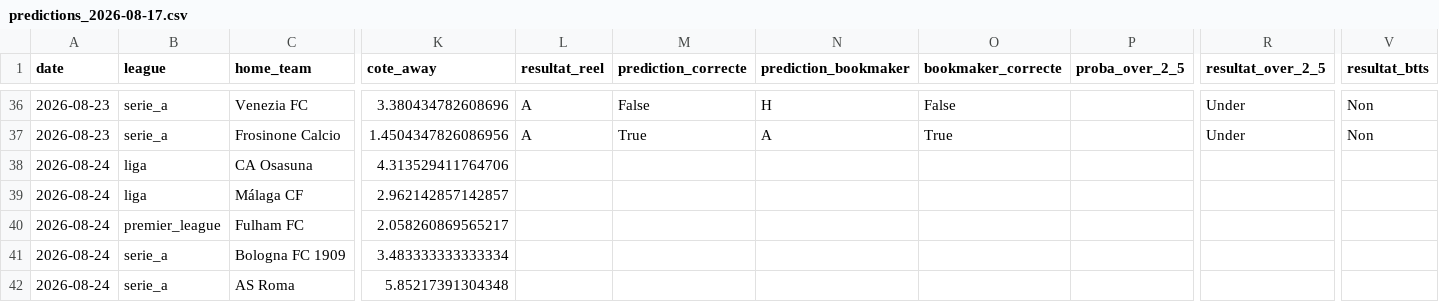
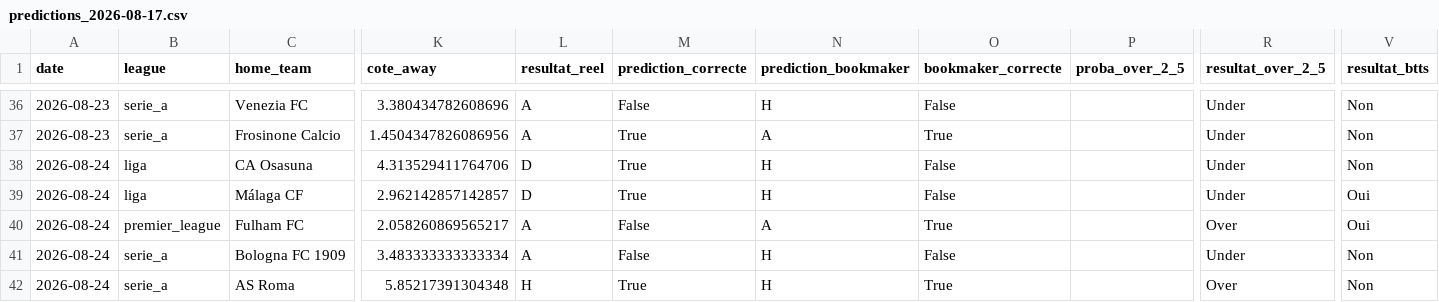
Before and after one commit to ezekiel27egoun/football-predictor, a CSV file: data/tracking/predictions_2026-08-17.csv, drawn as a sheet; only a part is shown, gaps mark what is left out; the diff names each change by its address in the sheet, - before the commit and + after, or states it on an @@ line.

```diff
--- a/data/tracking/predictions_2026-08-17.csv
+++ b/data/tracking/predictions_2026-08-17.csv
-L38:L39 (resultat_reel): (empty)
+L38:L39 (resultat_reel): D
-M38:M39 (prediction_correcte): (empty)
+M38:M39 (prediction_correcte): True
-N38:N39 (prediction_bookmaker): (empty)
+N38:N39 (prediction_bookmaker): H
-O38:O39 (bookmaker_correcte): (empty)
+O38:O39 (bookmaker_correcte): False
-R38:R39 (resultat_over_2_5): (empty)
+R38:R39 (resultat_over_2_5): Under
-V38 (resultat_btts): (empty)
+V38 (resultat_btts): Non
-V39:V40 (resultat_btts): (empty)
+V39:V40 (resultat_btts): Oui
-L40:L41 (resultat_reel): (empty)
+L40:L41 (resultat_reel): A
-M40:M41 (prediction_correcte): (empty)
+M40:M41 (prediction_correcte): False
-N40 (prediction_bookmaker): (empty)
+N40 (prediction_bookmaker): A
-O40 (bookmaker_correcte): (empty)
+O40 (bookmaker_correcte): True
-R40 (resultat_over_2_5): (empty)
+R40 (resultat_over_2_5): Over
-N41:N42 (prediction_bookmaker): (empty)
+N41:N42 (prediction_bookmaker): H
-O41 (bookmaker_correcte): (empty)
+O41 (bookmaker_correcte): False
-R41 (resultat_over_2_5): (empty)
+R41 (resultat_over_2_5): Under
-V41:V42 (resultat_btts): (empty)
+V41:V42 (resultat_btts): Non
-L42 (resultat_reel): (empty)
+L42 (resultat_reel): H
-M42 (prediction_correcte): (empty)
+M42 (prediction_correcte): True
-O42 (bookmaker_correcte): (empty)
+O42 (bookmaker_correcte): True
-R42 (resultat_over_2_5): (empty)
+R42 (resultat_over_2_5): Over
```
Also changed, not shown: data/tracking/predictions_2026-08-23.csv, data/tracking/predictions_2026-08-24.csv, 1 other file.
